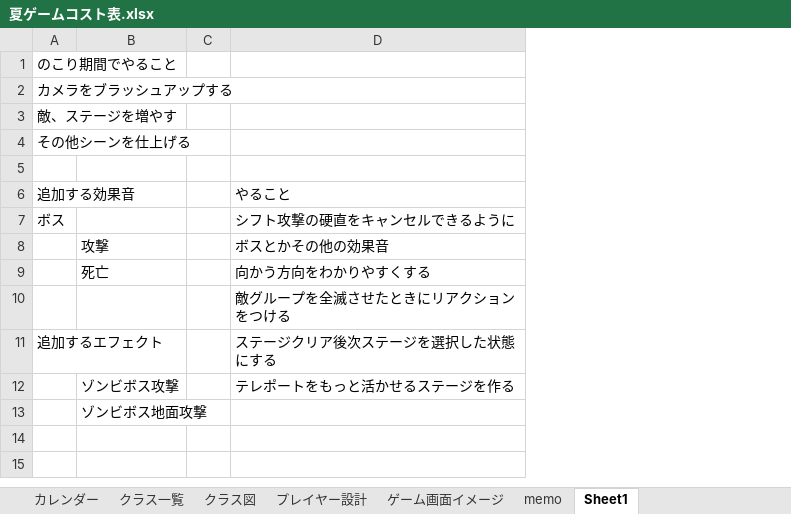
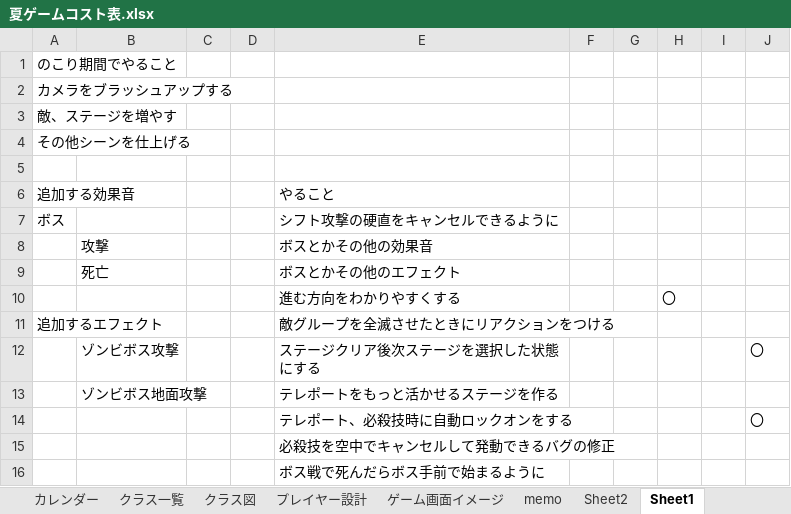
Before and after one commit to Tiger5286/SummerGame_2026, an Excel workbook: 夏ゲームコスト表.xlsx, sheet Sheet1, drawn as a sheet; values as stored, in another font and other column widths than the file's, no borders; removed rows and columns are numbered as before the commit, all else as after; the diff names each change by its address in the sheet, - before the commit and + after, or states it on an @@ line.

Commit message:
Update 夏ゲームコスト表.xlsx

```diff
--- a/夏ゲームコスト表.xlsx (sheet Sheet1)
+++ b/夏ゲームコスト表.xlsx (sheet Sheet1)
+sheet tab: Sheet2
+column D, empty
+column F, empty
+column G, empty
+column H, row 10: 〇
+column I, empty
+column J, empty
-E9: 向かう方向をわかりやすくする
+E9: ボスとかその他のエフェクト
-E10: 敵グループを全滅させたときにリアクションをつける
+E10: 進む方向をわかりやすくする
-E11: ステージクリア後次ステージを選択した状態にする
+E11: 敵グループを全滅させたときにリアクションをつける
+row 12:  | ゾンビボス攻撃 |  |  | ステージクリア後次ステージを選択した状態にする |  |  |  |  | 〇
-B13: ゾンビボス攻撃
+B13: ゾンビボス地面攻撃
-row 13:  | ゾンビボス地面攻撃
+row 14:  |  |  |  | テレポート、必殺技時に自動ロックオンをする |  |  |  |  | 〇
+row 15:  |  |  |  | 必殺技を空中でキャンセルして発動できるバグの修正
+row 16:  |  |  |  | ボス戦で死んだらボス手前で始まるように
```
